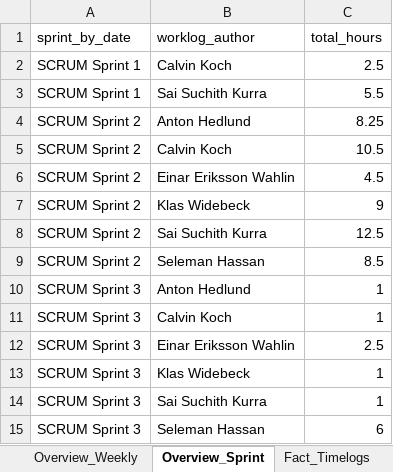
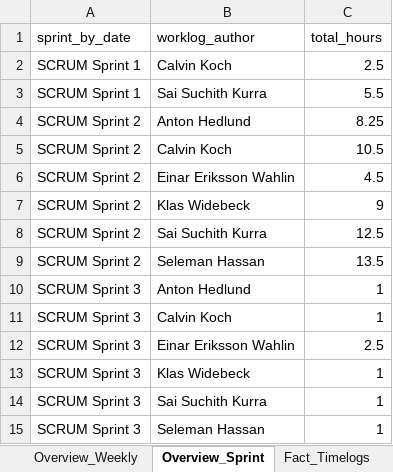
Before and after one commit to calvinkoch00/uppsala_worklog_report, an Excel workbook: sprint_worklog_report.xlsx, sheet Overview_Sprint, drawn as a sheet; values as stored, in another font and other column widths than the file's, no borders; the diff names each change by its address in the sheet, - before the commit and + after, or states it on an @@ line.

```diff
--- a/sprint_worklog_report.xlsx (sheet Overview_Sprint)
+++ b/sprint_worklog_report.xlsx (sheet Overview_Sprint)
-C9 (total_hours): 8.5
+C9 (total_hours): 13.5
-C15 (total_hours): 6
+C15 (total_hours): 1
```
Also changed, not shown: sheet Overview_Weekly, sheet Fact_Timelogs, sheet Dim_Issues, 6 other files.
